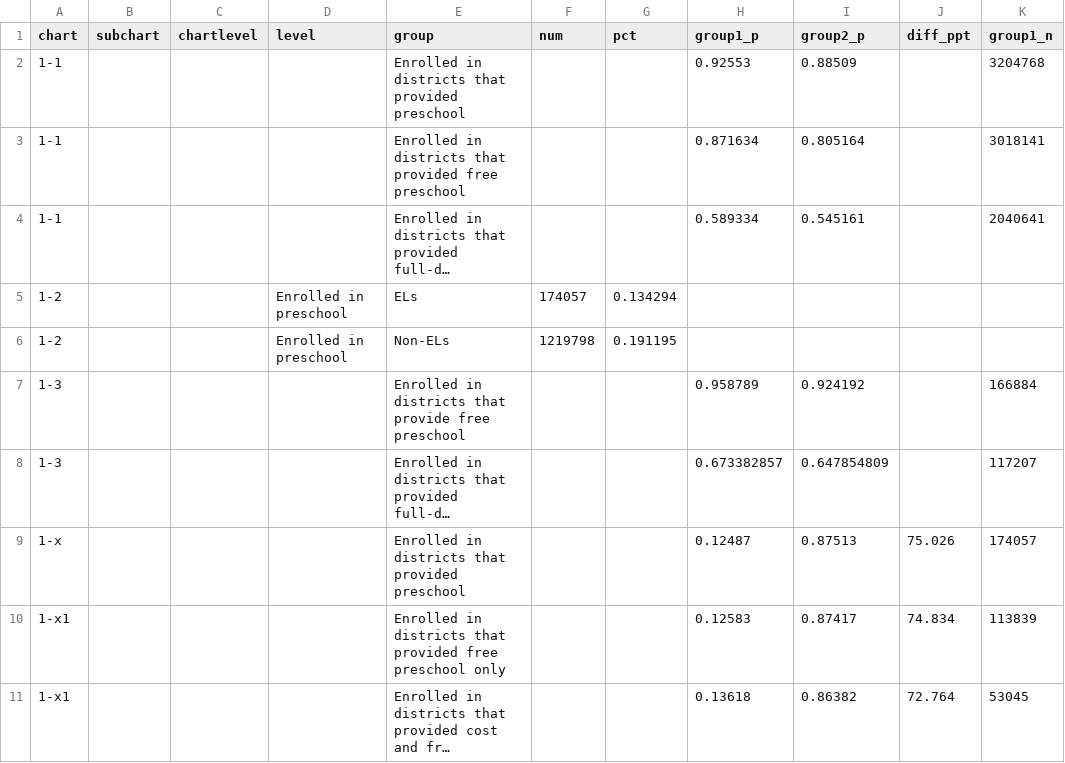
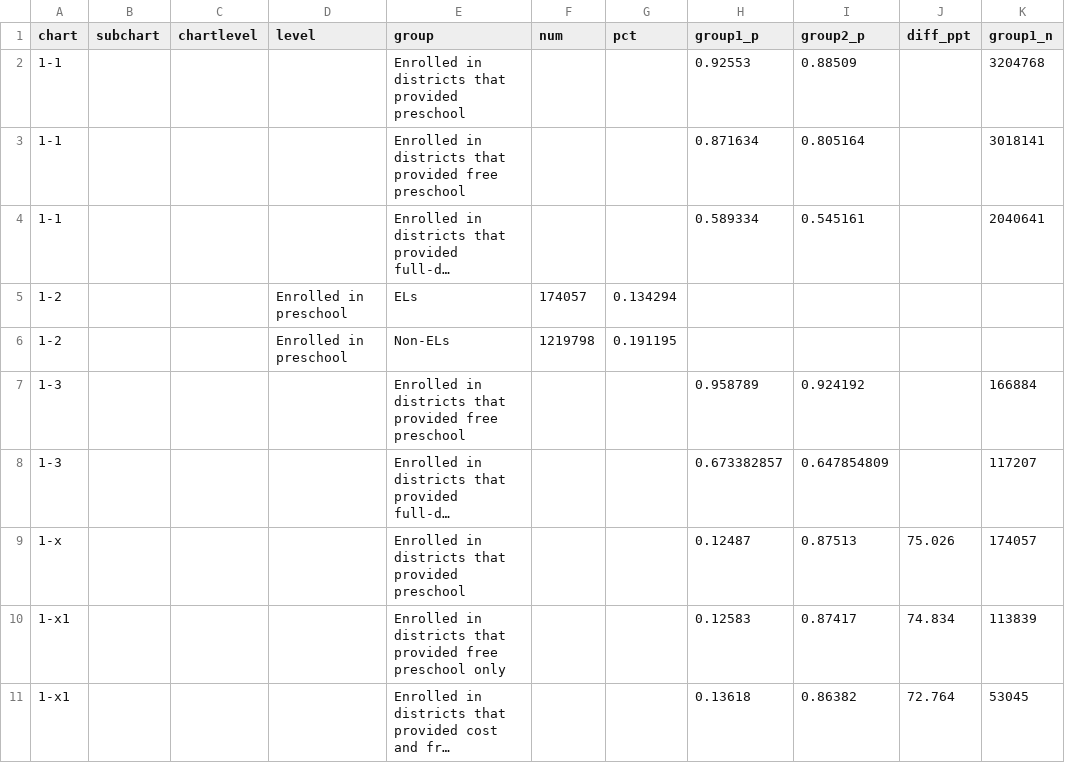
Before and after one commit to MarceloSimasWestat/MarceloSimasWestat.github.io, a TSV file: EnglishLearners2/dev/assets/data/data.tsv, drawn as a sheet; only a part is shown; long unchanged cells end in …; the diff names each change by its address in the sheet, - before the commit and + after, or states it on an @@ line.

```diff
--- a/EnglishLearners2/dev/assets/data/data.tsv
+++ b/EnglishLearners2/dev/assets/data/data.tsv
-E7 (group): …districts that provide free preschool
+E7 (group): …districts that provided free preschool
```
Also changed, not shown: 2 other files.
